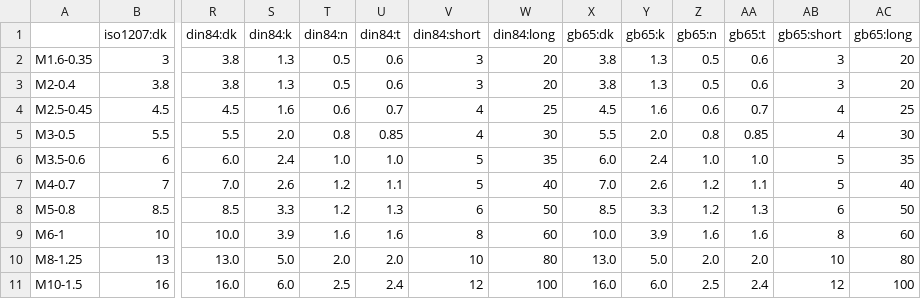
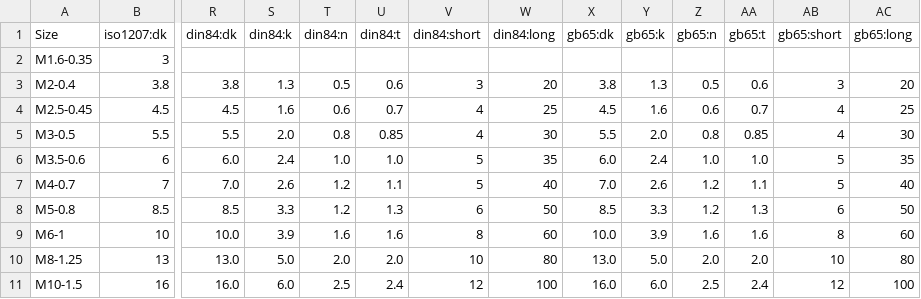
Before and after one commit to UerHZH/bd_warehouse, a CSV file: src/bd_warehouse/data/cheese_head_parameters.csv, drawn as a sheet; only a part is shown, gaps mark what is left out; the diff names each change by its address in the sheet, - before the commit and + after, or states it on an @@ line.

```diff
--- a/src/bd_warehouse/data/cheese_head_parameters.csv
+++ b/src/bd_warehouse/data/cheese_head_parameters.csv
-A1: (empty)
+A1: Size
-R2 (din84:dk): 3.8
+R2 (din84:dk): (empty)
-S2 (din84:k): 1.3
+S2 (din84:k): (empty)
-T2 (din84:n): 0.5
+T2 (din84:n): (empty)
-U2 (din84:t): 0.6
+U2 (din84:t): (empty)
-V2 (din84:short): 3
+V2 (din84:short): (empty)
-W2 (din84:long): 20
+W2 (din84:long): (empty)
-X2 (gb65:dk): 3.8
+X2 (gb65:dk): (empty)
-Y2 (gb65:k): 1.3
+Y2 (gb65:k): (empty)
-Z2 (gb65:n): 0.5
+Z2 (gb65:n): (empty)
-AA2 (gb65:t): 0.6
+AA2 (gb65:t): (empty)
-AB2 (gb65:short): 3
+AB2 (gb65:short): (empty)
-AC2 (gb65:long): 20
+AC2 (gb65:long): (empty)
```
Also changed, not shown: src/bd_warehouse/data/countersunk_head_parameters.csv, 12 other files.
